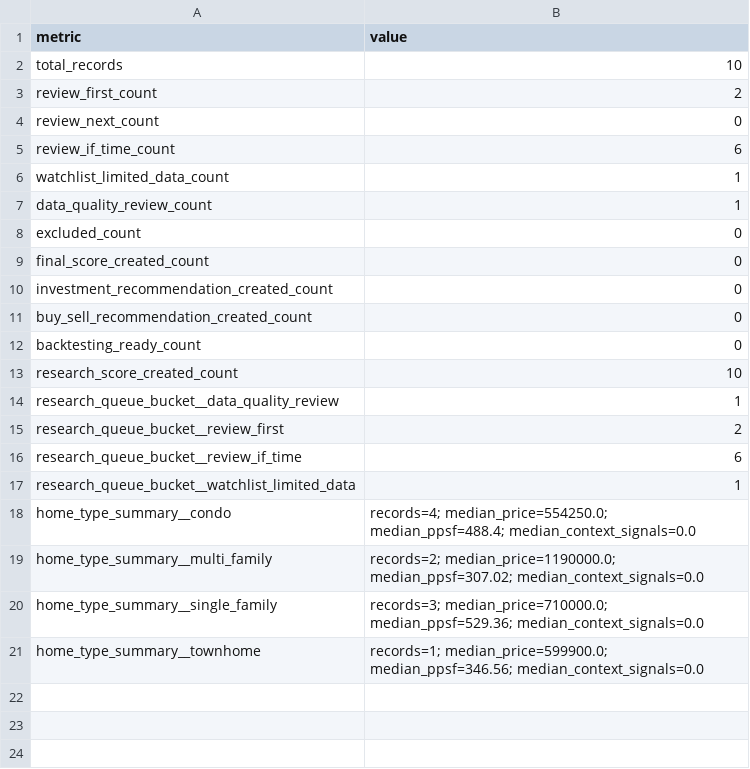
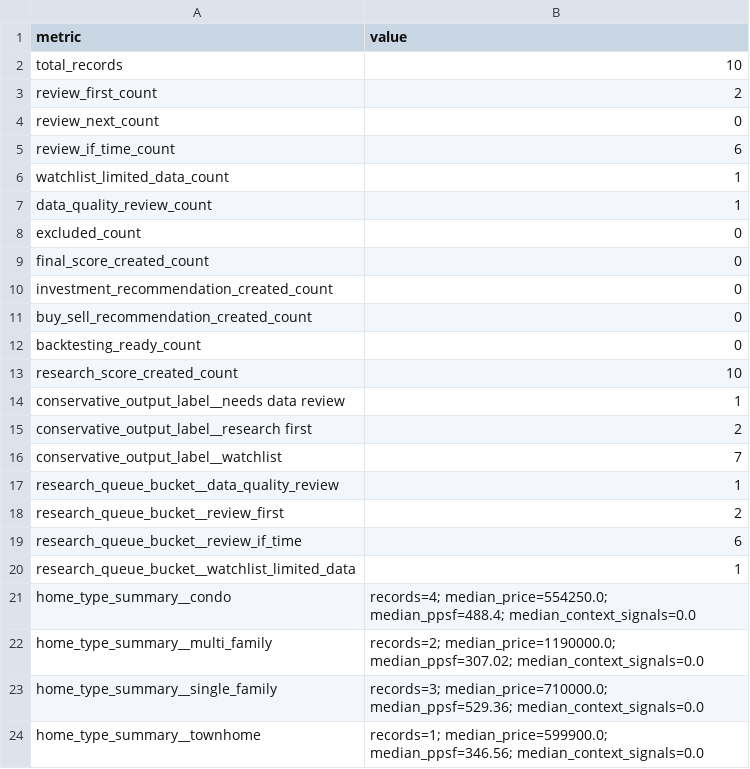
Before and after one commit to GrahamAlbert744/zillow-undervalued-property-research, a CSV file: outputs/tables/property_research_queue_summary.csv, drawn as a sheet; the diff names each change by its address in the sheet, - before the commit and + after, or states it on an @@ line.

```diff
--- a/outputs/tables/property_research_queue_summary.csv
+++ b/outputs/tables/property_research_queue_summary.csv
+row 14: conservative_output_label__needs data review | 1
+row 15: conservative_output_label__research first | 2
+row 16: conservative_output_label__watchlist | 7
```
Also changed, not shown: outputs/tables/candidate_exclusion_review_summary.csv, 21 other files.
